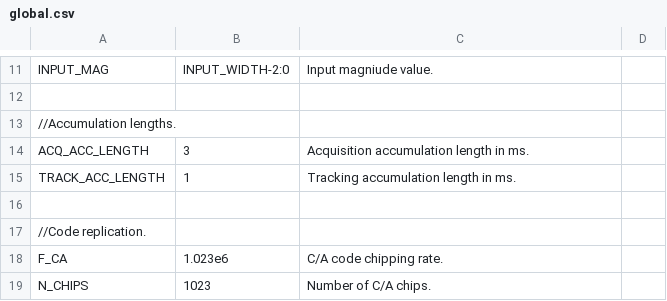
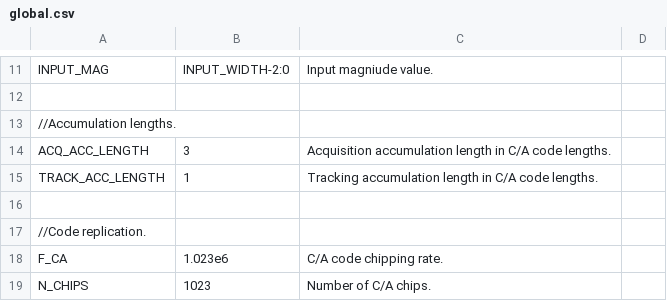
Before and after one commit to aanjhan/cu-hw-gps, a CSV file: gps/verilog/components/global.csv, drawn as a sheet; only a part is shown, gaps mark what is left out.

```diff
--- a/gps/verilog/components/global.csv
+++ b/gps/verilog/components/global.csv
@@ -13,4 +13,4 @@ INPUT_MAG,INPUT_WIDTH-2:0,Input magniude value.
 //Accumulation lengths.
-ACQ_ACC_LENGTH,3,Acquisition accumulation length in ms.
-TRACK_ACC_LENGTH,1,Tracking accumulation length in ms.
+ACQ_ACC_LENGTH,3,Acquisition accumulation length in C/A code lengths.
+TRACK_ACC_LENGTH,1,Tracking accumulation length in C/A code lengths.
 
```
Also changed, not shown: gps/verilog/components/acquisition_controller.csv, gps/verilog/components/channel.csv, 20 other files.
